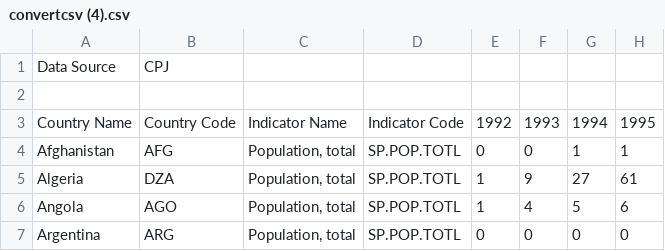
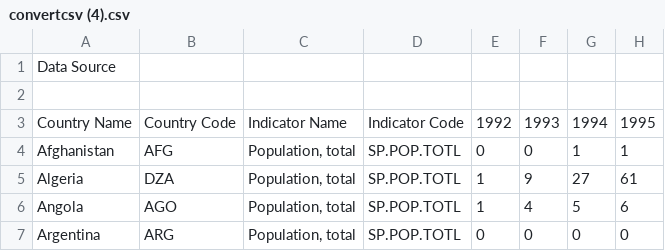
Before and after one commit to michalskypala/murders, a CSV file: convertcsv (4).csv, drawn as a sheet; only a part is shown; the diff names each change by its address in the sheet, - before the commit and + after, or states it on an @@ line.

Commit message:
Update convertcsv (4).csv

```diff
--- a/convertcsv (4).csv
+++ b/convertcsv (4).csv
-B1: CPJ
+B1: (empty)
```
